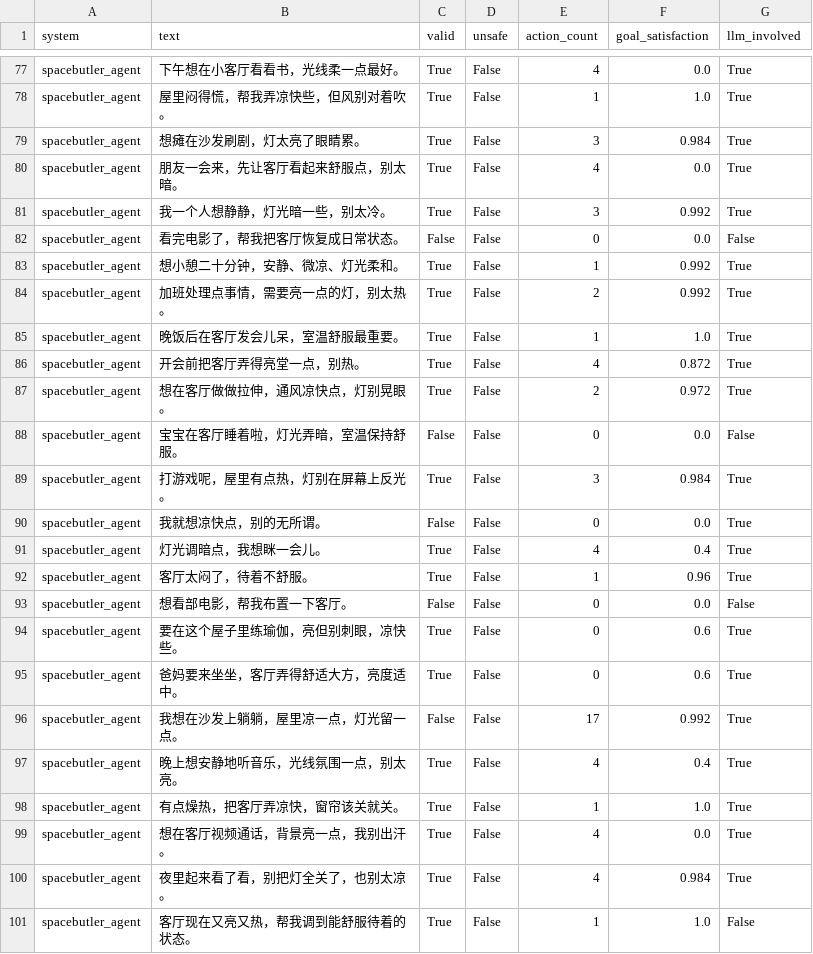
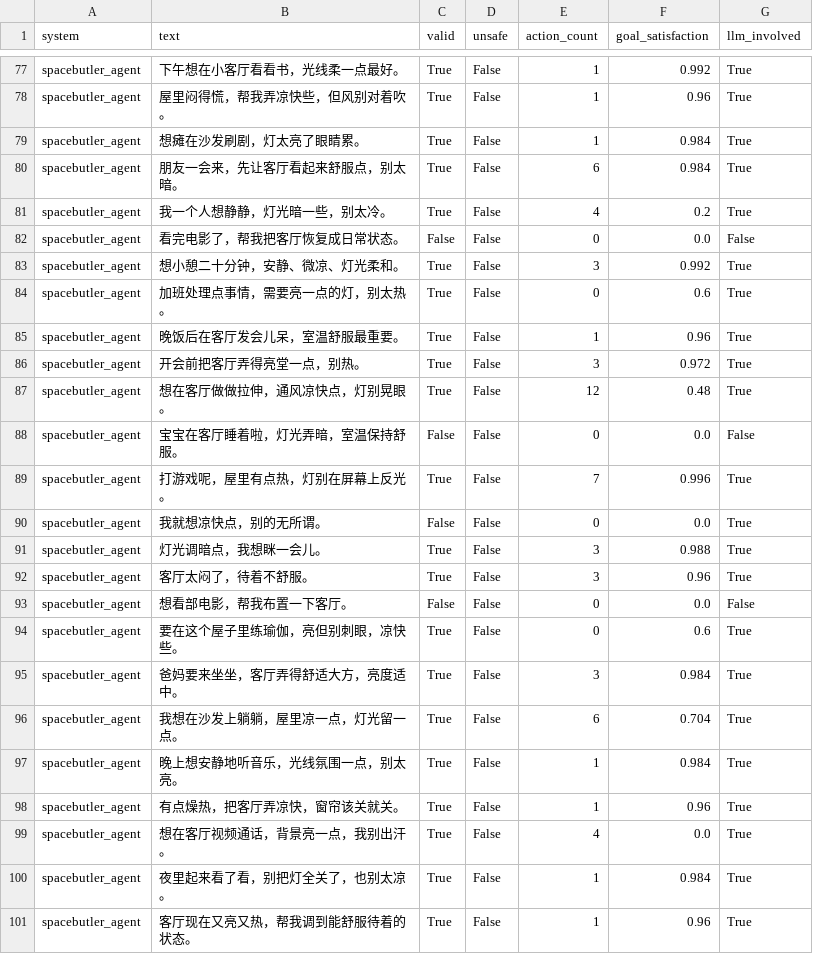
Before and after one commit to M1kasu/EdgeHome_Agent, a CSV file: KDXF_SpaceButler/results/agent_benchmark.csv, drawn as a sheet; only a part is shown, gaps mark what is left out; the diff covers the shown part only; the diff names each change by its address in the sheet, - before the commit and + after, or states it on an @@ line.

```diff
--- a/KDXF_SpaceButler/results/agent_benchmark.csv
+++ b/KDXF_SpaceButler/results/agent_benchmark.csv
-E77 (action_count): 4
+E77 (action_count): 1
-F77 (goal_satisfaction): 0.0
+F77 (goal_satisfaction): 0.992
-F78 (goal_satisfaction): 1.0
+F78 (goal_satisfaction): 0.96
-E79 (action_count): 3
+E79 (action_count): 1
-E80 (action_count): 4
+E80 (action_count): 6
-F80 (goal_satisfaction): 0.0
+F80 (goal_satisfaction): 0.984
-E81 (action_count): 3
+E81 (action_count): 4
-F81 (goal_satisfaction): 0.992
+F81 (goal_satisfaction): 0.2
-E83 (action_count): 1
+E83 (action_count): 3
-E84 (action_count): 2
+E84 (action_count): 0
-F84 (goal_satisfaction): 0.992
+F84 (goal_satisfaction): 0.6
-F85 (goal_satisfaction): 1.0
+F85 (goal_satisfaction): 0.96
-E86 (action_count): 4
+E86 (action_count): 3
-F86 (goal_satisfaction): 0.872
+F86 (goal_satisfaction): 0.972
-E87 (action_count): 2
+E87 (action_count): 12
-F87 (goal_satisfaction): 0.972
+F87 (goal_satisfaction): 0.48
-E89 (action_count): 3
+E89 (action_count): 7
-F89 (goal_satisfaction): 0.984
+F89 (goal_satisfaction): 0.996
-E91 (action_count): 4
+E91 (action_count): 3
-F91 (goal_satisfaction): 0.4
+F91 (goal_satisfaction): 0.988
-E92 (action_count): 1
+E92 (action_count): 3
-E95 (action_count): 0
+E95 (action_count): 3
-F95 (goal_satisfaction): 0.6
+F95 (goal_satisfaction): 0.984
-C96 (valid): False
+C96 (valid): True
-E96 (action_count): 17
+E96 (action_count): 6
-F96 (goal_satisfaction): 0.992
+F96 (goal_satisfaction): 0.704
-E97 (action_count): 4
+E97 (action_count): 1
-F97 (goal_satisfaction): 0.4
+F97 (goal_satisfaction): 0.984
-F98 (goal_satisfaction): 1.0
+F98 (goal_satisfaction): 0.96
-E100 (action_count): 4
+E100 (action_count): 1
-F101 (goal_satisfaction): 1.0
+F101 (goal_satisfaction): 0.96
-G101 (llm_involved): False
+G101 (llm_involved): True
```
Also changed, not shown: 34 edited cells elsewhere in this file, 5 other files.
